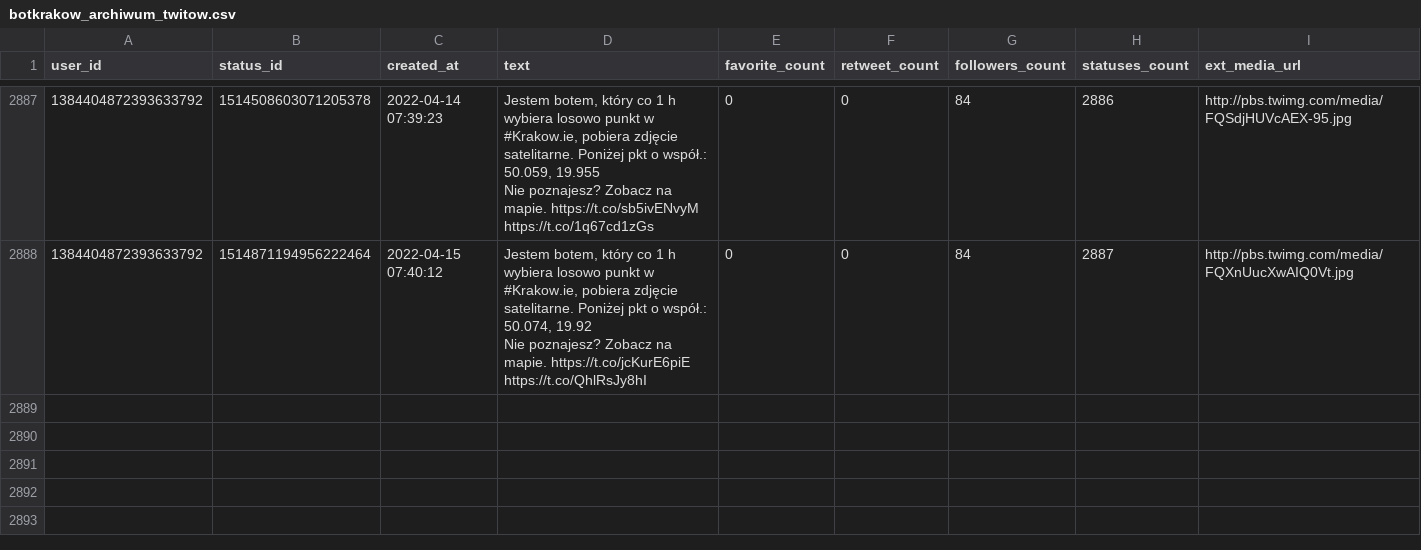
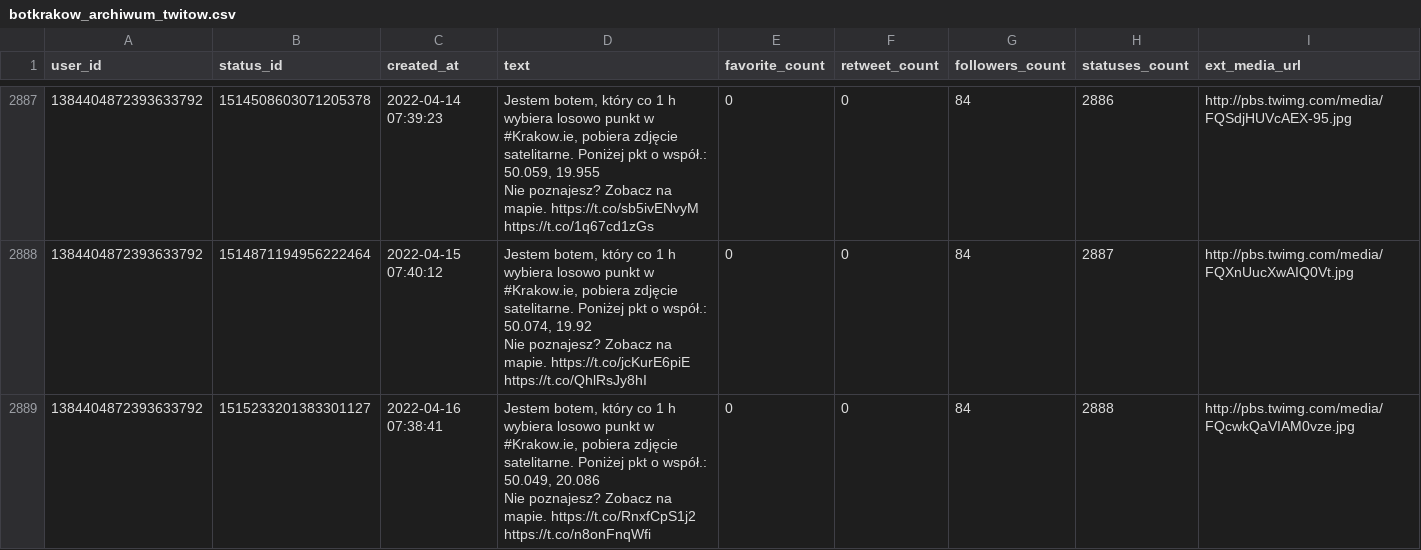
Before and after one commit to sms1962/botblog, a CSV file: data/botkrakow_archiwum_twitow.csv, drawn as a sheet; only a part is shown, gaps mark what is left out; ↵ is a line break in a cell; the diff names each change by its address in the sheet, - before the commit and + after, or states it on an @@ line.

Commit message:
Zapisanie nowych twitow botkrakow

```diff
--- a/data/botkrakow_archiwum_twitow.csv
+++ b/data/botkrakow_archiwum_twitow.csv
+row 2889: 1384404872393633792 | 1515233201383301127 | 2022-04-16 07:38:41 | Jestem botem, który co 1 h wybiera losowo punkt w #Krakow.ie, pobiera zdjęcie satelitarne. Poniżej pkt o współ.: 50.049, 20.086 ↵ Nie poznajesz? Zobacz na mapie. https://t.co/RnxfCpS1j2 https://t.co/n8onFnqWfi | 0 | 0 | 84 | 2888 | http://pbs.twimg.com/media/FQcwkQaVIAM0vze.jpg
```
Also changed, not shown: 1 other file.
